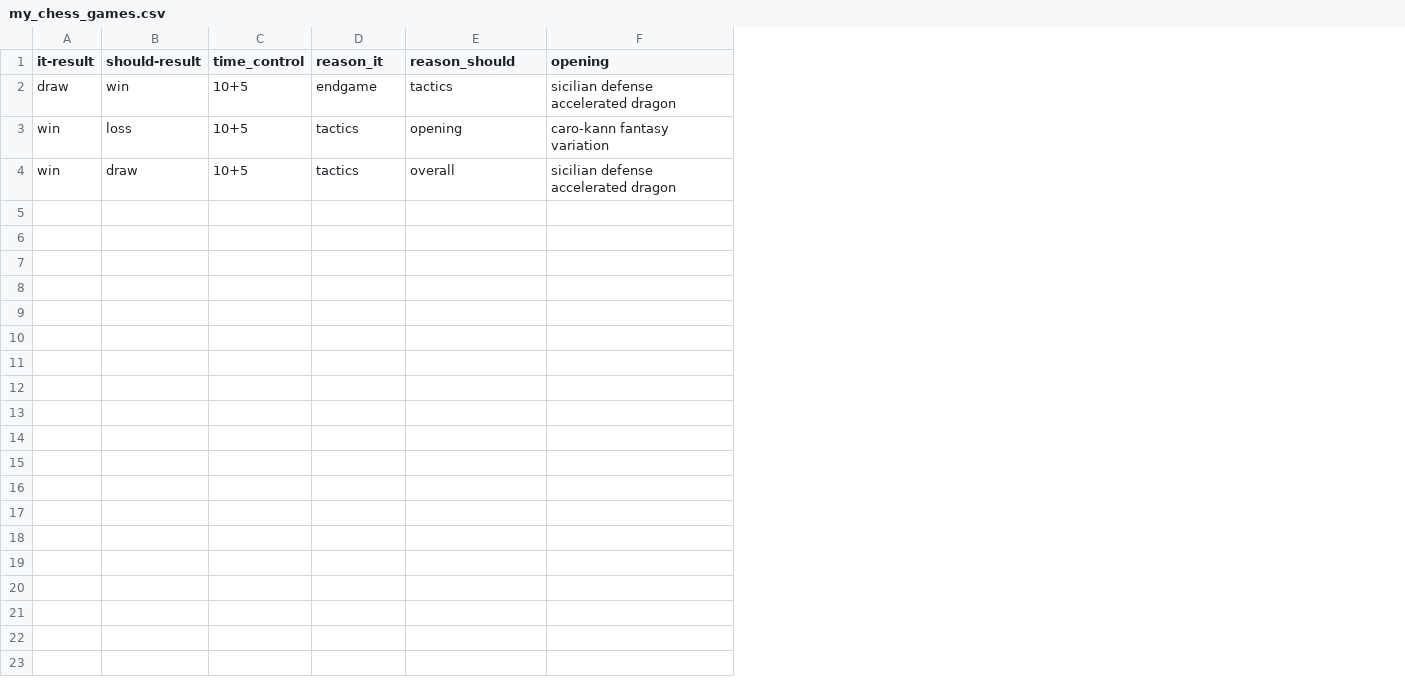
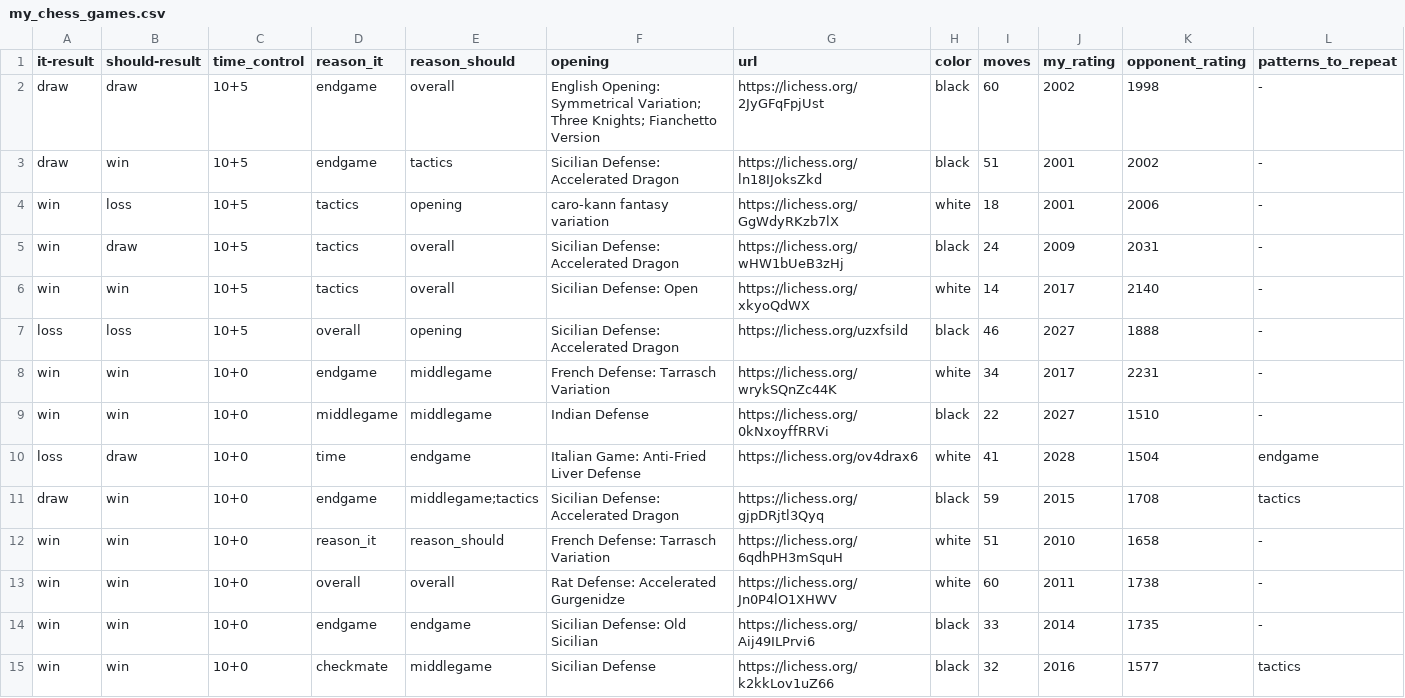
Before and after one commit to GermanPaul12/My-Chess-Games-Diary, a CSV file: my_chess_games.csv, drawn as a sheet; addresses are those after the commit; the diff names each change by its address in the sheet, - before the commit and + after, or states it on an @@ line.

Commit message:
add games

```diff
--- a/my_chess_games.csv
+++ b/my_chess_games.csv
+column G (url), rows 3-5: https://lichess.org/ln18IJoksZkd | https://lichess.org/GgWdyRKzb7lX | https://lichess.org/wHW1bUeB3zHj
+column H (color), rows 3-5: black | white | black
+column I (moves), rows 3-5: 51 | 18 | 24
+column J (my_rating), rows 3-5: 2001 | 2001 | 2009
+column K (opponent_rating), rows 3-5: 2002 | 2006 | 2031
+column L (patterns_to_repeat), rows 3-5: all -
+row 2: draw | draw | 10+5 | endgame | overall | English Opening: Symmetrical Variation; Three Knights; Fianchetto Version | https://lichess.org/2JyGFqFpjUst | black | 60 | 2002 | 1998 | -
-F3 (opening): sicilian defense accelerated dragon
+F3 (opening): Sicilian Defense: Accelerated Dragon
-F5 (opening): sicilian defense accelerated dragon
+F5 (opening): Sicilian Defense: Accelerated Dragon
+row 6: win | win | 10+5 | tactics | overall | Sicilian Defense: Open | https://lichess.org/xkyoQdWX | white | 14 | 2017 | 2140 | -
+row 7: loss | loss | 10+5 | overall | opening | Sicilian Defense: Accelerated Dragon | https://lichess.org/uzxfsild | black | 46 | 2027 | 1888 | -
+row 8: win | win | 10+0 | endgame | middlegame | French Defense: Tarrasch Variation | https://lichess.org/wrykSQnZc44K | white | 34 | 2017 | 2231 | -
+row 9: win | win | 10+0 | middlegame | middlegame | Indian Defense | https://lichess.org/0kNxoyffRRVi | black | 22 | 2027 | 1510 | -
+row 10: loss | draw | 10+0 | time | endgame | Italian Game: Anti-Fried Liver Defense | https://lichess.org/ov4drax6 | white | 41 | 2028 | 1504 | endgame
+row 11: draw | win | 10+0 | endgame | middlegame;tactics | Sicilian Defense: Accelerated Dragon | https://lichess.org/gjpDRjtl3Qyq | black | 59 | 2015 | 1708 | tactics
+row 12: win | win | 10+0 | reason_it | reason_should | French Defense: Tarrasch Variation | https://lichess.org/6qdhPH3mSquH | white | 51 | 2010 | 1658 | -
+row 13: win | win | 10+0 | overall | overall | Rat Defense: Accelerated Gurgenidze | https://lichess.org/Jn0P4lO1XHWV | white | 60 | 2011 | 1738 | -
+row 14: win | win | 10+0 | endgame | endgame | Sicilian Defense: Old Sicilian | https://lichess.org/Aij49ILPrvi6 | black | 33 | 2014 | 1735 | -
+row 15: win | win | 10+0 | checkmate | middlegame | Sicilian Defense | https://lichess.org/k2kkLov1uZ66 | black | 32 | 2016 | 1577 | tactics
```
